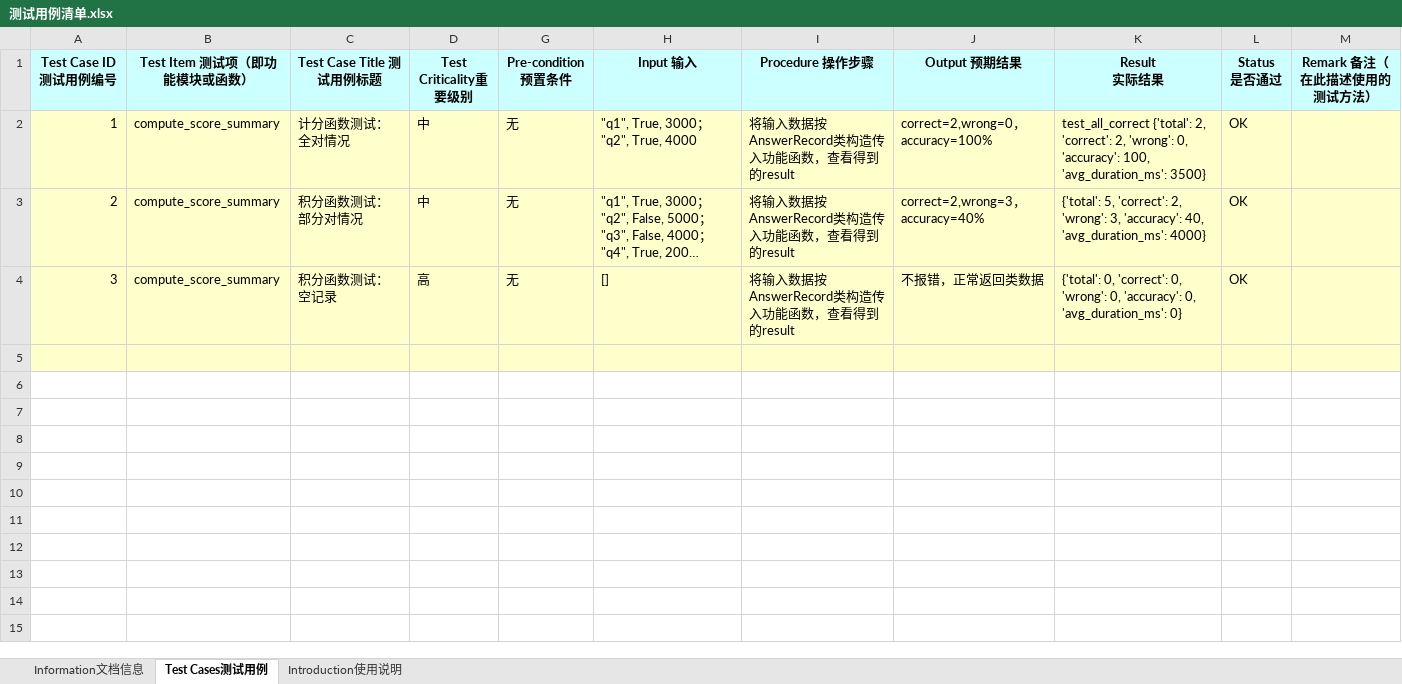
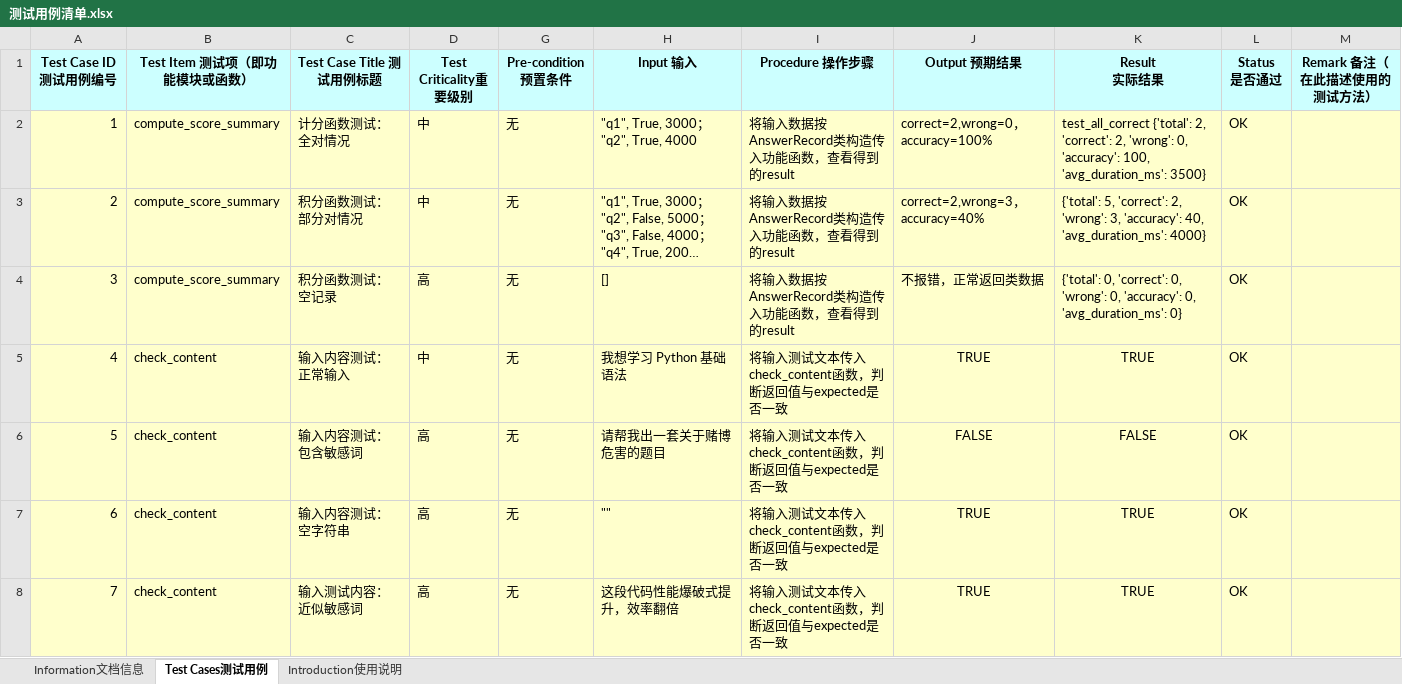
Before and after one commit to SiO2sml/software_test, an Excel workbook: 测试用例清单.xlsx, sheet Test Cases测试用例, drawn as a sheet; long unchanged cells end in …; values as stored, in another font and other column widths than the file's, no borders; the diff names each change by its address in the sheet, - before the commit and + after, or states it on an @@ line.

Commit message:
Add files via upload

```diff
--- a/测试用例清单.xlsx (sheet Test Cases测试用例)
+++ b/测试用例清单.xlsx (sheet Test Cases测试用例)
-row 5: (empty)
+row 5: 4 | check_content | 输入内容测试：正常输入 | 中 | 无 | 我想学习 Python 基础语法 | 将输入测试文本传入check_content函数，判断返回值与expected是否一致 | TRUE | TRUE | OK
+row 6: 5 | check_content | 输入内容测试：包含敏感词 | 高 | 无 | 请帮我出一套关于赌博危害的题目 | 将输入测试文本传入check_content函数，判断返回值与expected是否一致 | FALSE | FALSE | OK
+row 7: 6 | check_content | 输入内容测试：空字符串 | 高 | 无 | "" | 将输入测试文本传入check_content函数，判断返回值与expected是否一致 | TRUE | TRUE | OK
+row 8: 7 | check_content | 输入测试内容：近似敏感词 | 高 | 无 | 这段代码性能爆破式提升，效率翻倍 | 将输入测试文本传入check_content函数，判断返回值与expected是否一致 | TRUE | TRUE | OK
```
Also changed, not shown: sheet Information文档信息, charts or pictures.
